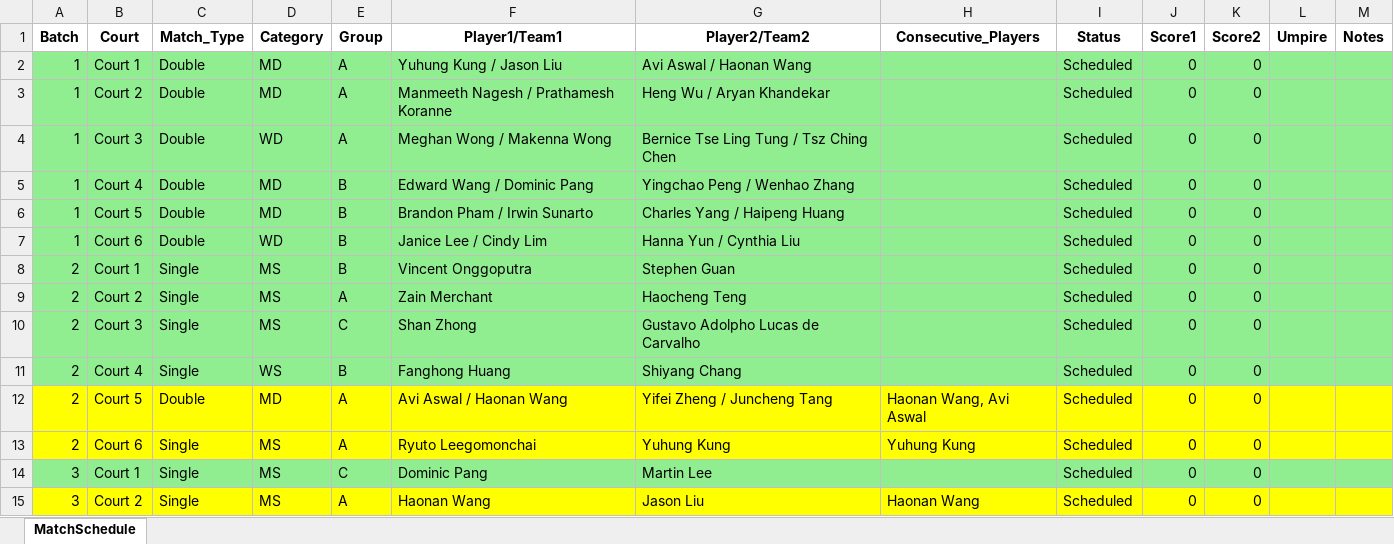
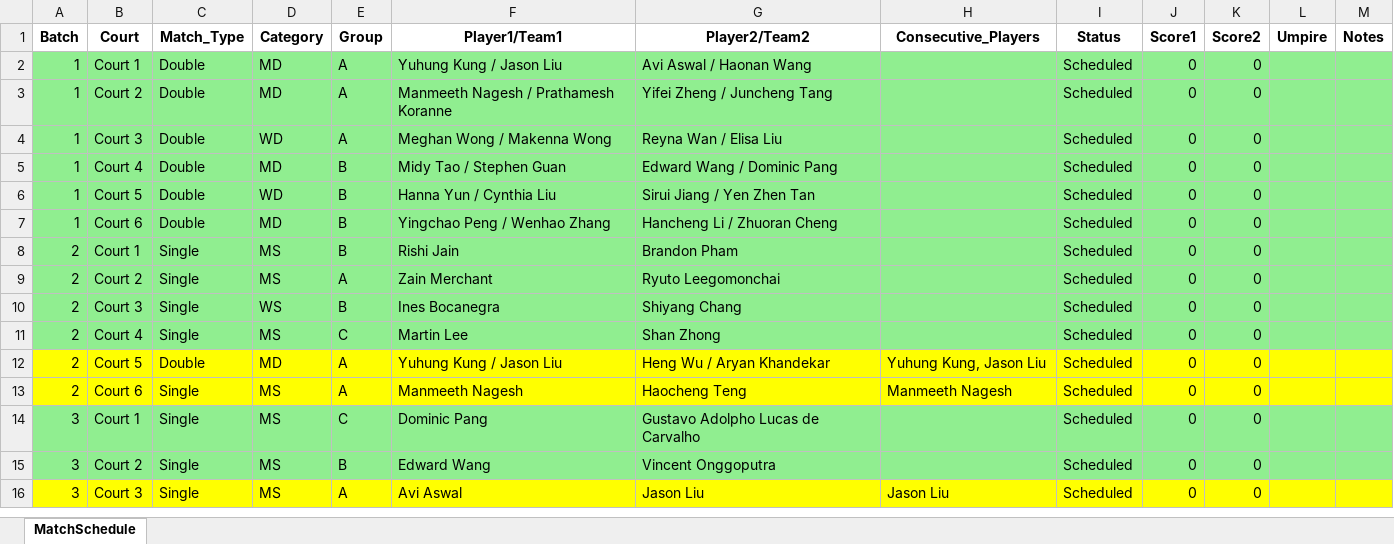
Before and after one commit to alex1792/Scoreboard, an Excel workbook: instance/tournament_1_schedule.xlsx, sheet MatchSchedule, drawn as a sheet; only a part is shown; values as stored, in another font and other column widths than the file's, no borders; addresses are those after the commit; the diff covers the shown part only; the diff names each change by its address in the sheet, - before the commit and + after, or states it on an @@ line.

```diff
--- a/instance/tournament_1_schedule.xlsx (sheet MatchSchedule)
+++ b/instance/tournament_1_schedule.xlsx (sheet MatchSchedule)
-G3 (Player2/Team2): Heng Wu / Aryan Khandekar
+G3 (Player2/Team2): Yifei Zheng / Juncheng Tang
-G4 (Player2/Team2): Bernice Tse Ling Tung / Tsz Ching Chen
+G4 (Player2/Team2): Reyna Wan / Elisa Liu
-F5 (Player1/Team1): Edward Wang / Dominic Pang
+F5 (Player1/Team1): Midy Tao / Stephen Guan
-G5 (Player2/Team2): Yingchao Peng / Wenhao Zhang
+G5 (Player2/Team2): Edward Wang / Dominic Pang
-D6 (Category): MD
+D6 (Category): WD
-F6 (Player1/Team1): Brandon Pham / Irwin Sunarto
+F6 (Player1/Team1): Hanna Yun / Cynthia Liu
-G6 (Player2/Team2): Charles Yang / Haipeng Huang
+G6 (Player2/Team2): Sirui Jiang / Yen Zhen Tan
-D7 (Category): WD
+D7 (Category): MD
-F7 (Player1/Team1): Janice Lee / Cindy Lim
+F7 (Player1/Team1): Yingchao Peng / Wenhao Zhang
-G7 (Player2/Team2): Hanna Yun / Cynthia Liu
+G7 (Player2/Team2): Hancheng Li / Zhuoran Cheng
-F8 (Player1/Team1): Vincent Onggoputra
+F8 (Player1/Team1): Rishi Jain
-G8 (Player2/Team2): Stephen Guan
+G8 (Player2/Team2): Brandon Pham
-G9 (Player2/Team2): Haocheng Teng
+G9 (Player2/Team2): Ryuto Leegomonchai
-D10 (Category): MS
+D10 (Category): WS
-E10 (Group): C
+E10 (Group): B
-F10 (Player1/Team1): Shan Zhong
+F10 (Player1/Team1): Ines Bocanegra
-G10 (Player2/Team2): Gustavo Adolpho Lucas de Carvalho
+G10 (Player2/Team2): Shiyang Chang
-D11 (Category): WS
+D11 (Category): MS
-E11 (Group): B
+E11 (Group): C
-F11 (Player1/Team1): Fanghong Huang
+F11 (Player1/Team1): Martin Lee
-G11 (Player2/Team2): Shiyang Chang
+G11 (Player2/Team2): Shan Zhong
-F12 (Player1/Team1): Avi Aswal / Haonan Wang
+F12 (Player1/Team1): Yuhung Kung / Jason Liu
-G12 (Player2/Team2): Yifei Zheng / Juncheng Tang
+G12 (Player2/Team2): Heng Wu / Aryan Khandekar
-H12 (Consecutive_Players): Haonan Wang, Avi Aswal
+H12 (Consecutive_Players): Yuhung Kung, Jason Liu
-F13 (Player1/Team1): Ryuto Leegomonchai
+F13 (Player1/Team1): Manmeeth Nagesh
-G13 (Player2/Team2): Yuhung Kung
+G13 (Player2/Team2): Haocheng Teng
-H13 (Consecutive_Players): Yuhung Kung
+H13 (Consecutive_Players): Manmeeth Nagesh
-G14 (Player2/Team2): Martin Lee
+G14 (Player2/Team2): Gustavo Adolpho Lucas de Carvalho
+row 15: 3 | Court 2 | Single | MS | B | Edward Wang | Vincent Onggoputra |  | Scheduled | 0 | 0
-B16 (Court): Court 2
+B16 (Court): Court 3
-F16 (Player1/Team1): Haonan Wang
+F16 (Player1/Team1): Avi Aswal
-H16 (Consecutive_Players): Haonan Wang
+H16 (Consecutive_Players): Jason Liu
```
Also changed, not shown: 11 added rows, 6 removed rows and 32 edited cells elsewhere in this sheet, 12 other files.
